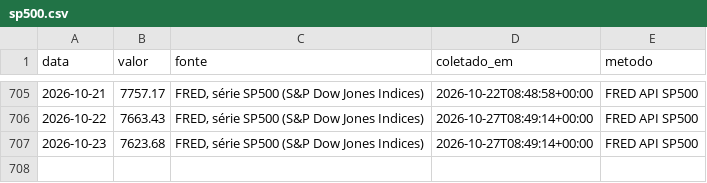
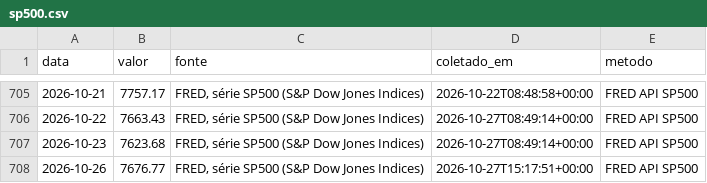
Before and after one commit to rjguimaraes/daily-brief, a CSV file: data/series/sp500.csv, drawn as a sheet; only a part is shown, gaps mark what is left out.

```diff
--- a/data/series/sp500.csv
+++ b/data/series/sp500.csv
@@ -707 +707,2 @@ data,valor,fonte,coletado_em,metodo
 2026-10-23,7623.68,"FRED, série SP500 (S&P Dow Jones Indices)",2026-10-27T08:49:14+00:00,FRED API SP500
+2026-10-26,7676.77,"FRED, série SP500 (S&P Dow Jones Indices)",2026-10-27T15:17:51+00:00,FRED API SP500
```
Also changed, not shown: 5 other files.
